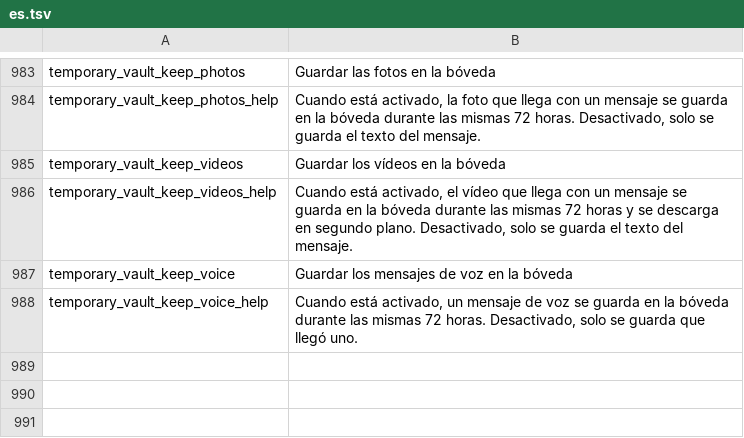
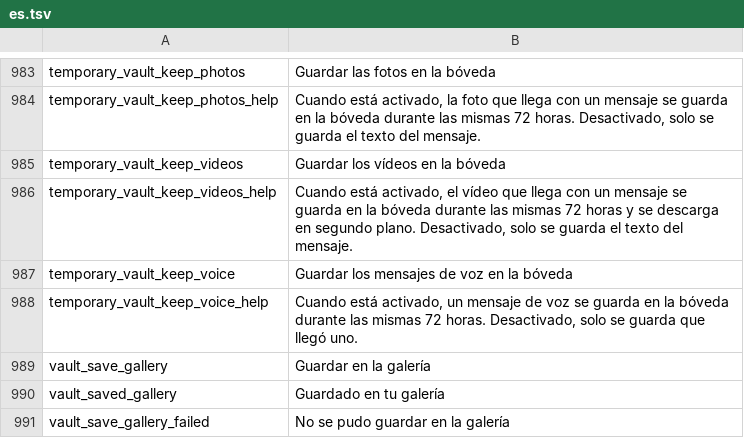
Before and after one commit to NMT-2k10/HushMessenger, a TSV file: extensions/messenger/src/main/l10n/es.tsv, drawn as a sheet; only a part is shown, gaps mark what is left out; the diff names each change by its address in the sheet, - before the commit and + after, or states it on an @@ line.

```diff
--- a/extensions/messenger/src/main/l10n/es.tsv
+++ b/extensions/messenger/src/main/l10n/es.tsv
+row 989: vault_save_gallery | Guardar en la galería
+row 990: vault_saved_gallery | Guardado en tu galería
+row 991: vault_save_gallery_failed | No se pudo guardar en la galería
```
Also changed, not shown: extensions/messenger/src/main/l10n/th.tsv, extensions/messenger/src/main/l10n/tr.tsv, 2 other files.
